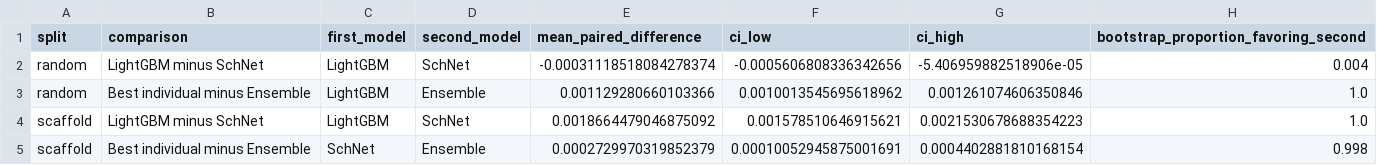
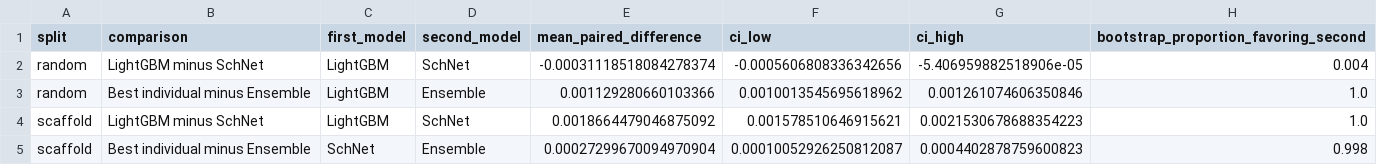
Before and after one commit to leonardodibari/MindTheGap, a CSV file: outputs/additional_analysis/bootstrap_paired_differences.csv, drawn as a sheet.

```diff
--- a/outputs/additional_analysis/bootstrap_paired_differences.csv
+++ b/outputs/additional_analysis/bootstrap_paired_differences.csv
@@ -4,2 +4,2 @@ random,Best individual minus Ensemble,LightGBM,Ensemble,0.001129280660103366,0.0
 scaffold,LightGBM minus SchNet,LightGBM,SchNet,0.0018664479046875092,0.001578510646915621,0.0021530678688354223,1.0
-scaffold,Best individual minus Ensemble,SchNet,Ensemble,0.0002729970319852379,0.00010052945875001691,0.0004402881810168154,0.998
+scaffold,Best individual minus Ensemble,SchNet,Ensemble,0.00027299670094970904,0.00010052926250812087,0.0004402878759600823,0.998
```
Also changed, not shown: outputs/additional_analysis/bootstrap_metric_intervals.csv, outputs/additional_analysis/consolidated_results.csv, 17 other files.
